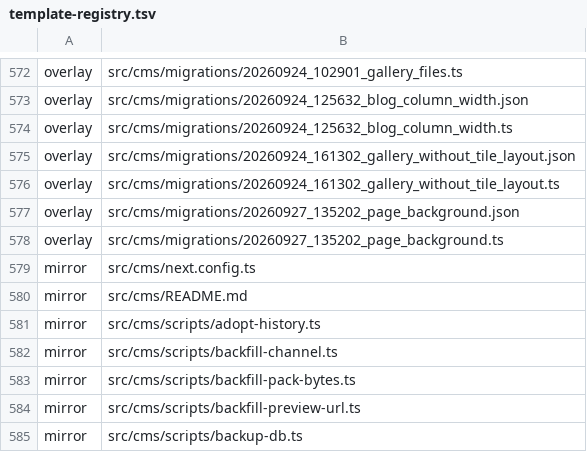
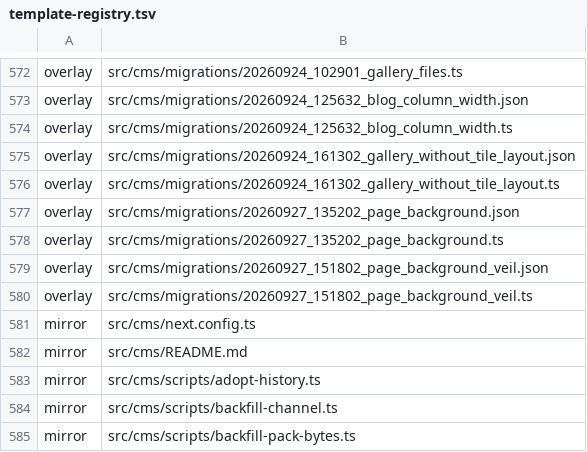
Before and after one commit to Vovanda/WebHolyGrail, a TSV file: template-registry.tsv, drawn as a sheet; only a part is shown, gaps mark what is left out; the shorter side is filled out with more unchanged rows; the diff names each change by its address in the sheet, - before the commit and + after, or states it on an @@ line.

```diff
--- a/template-registry.tsv
+++ b/template-registry.tsv
+row 579: overlay | src/cms/migrations/20260927_151802_page_background_veil.json
+row 580: overlay | src/cms/migrations/20260927_151802_page_background_veil.ts
```
Also changed, not shown: 18 other files.
